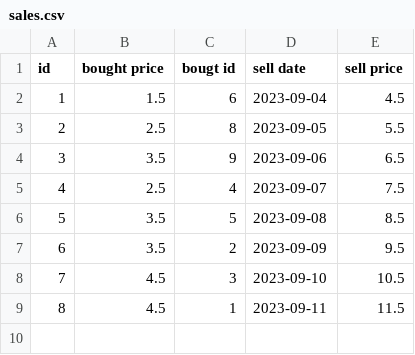
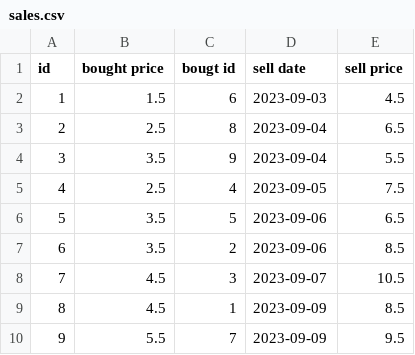
Before and after one commit to Rhomekso/Superpy, a CSV file: sales.csv, drawn as a sheet.

```diff
--- a/sales.csv
+++ b/sales.csv
@@ -1,9 +1,10 @@
 id,bought price,bougt id,sell date,sell price
-1,"1.5",6,2023-09-04,"4.5"
-2,"2.5",8,2023-09-05,"5.5"
-3,"3.5",9,2023-09-06,"6.5"
-4,"2.5",4,2023-09-07,"7.5"
-5,"3.5",5,2023-09-08,"8.5"
-6,"3.5",2,2023-09-09,"9.5"
-7,"4.5",3,2023-09-10,"10.5"
-8,"4.5",1,2023-09-11,"11.5"
+1,"1.5",6,2023-09-03,"4.5"
+2,"2.5",8,2023-09-04,"6.5"
+3,"3.5",9,2023-09-04,"5.5"
+4,"2.5",4,2023-09-05,"7.5"
+5,"3.5",5,2023-09-06,"6.5"
+6,"3.5",2,2023-09-06,"8.5"
+7,"4.5",3,2023-09-07,"10.5"
+8,"4.5",1,2023-09-09,"8.5"
+9,"5.5",7,2023-09-09,"9.5"
```
Also changed, not shown: 2 other files.
